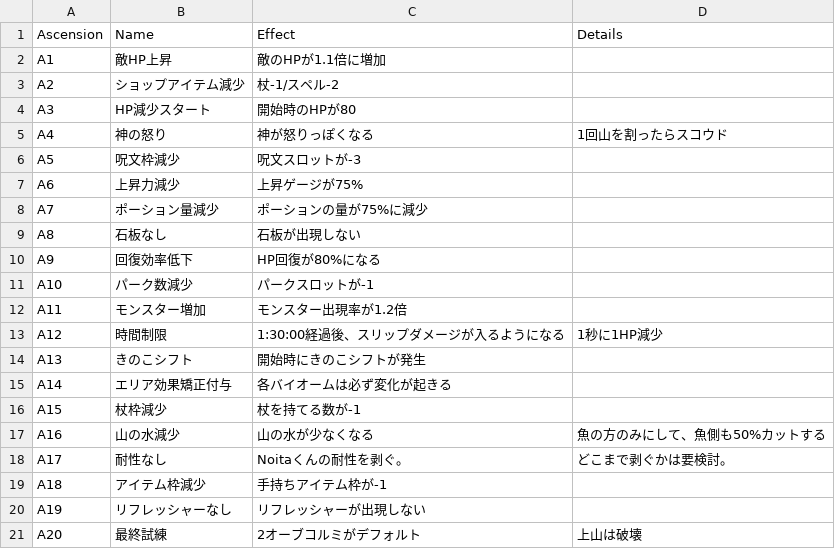
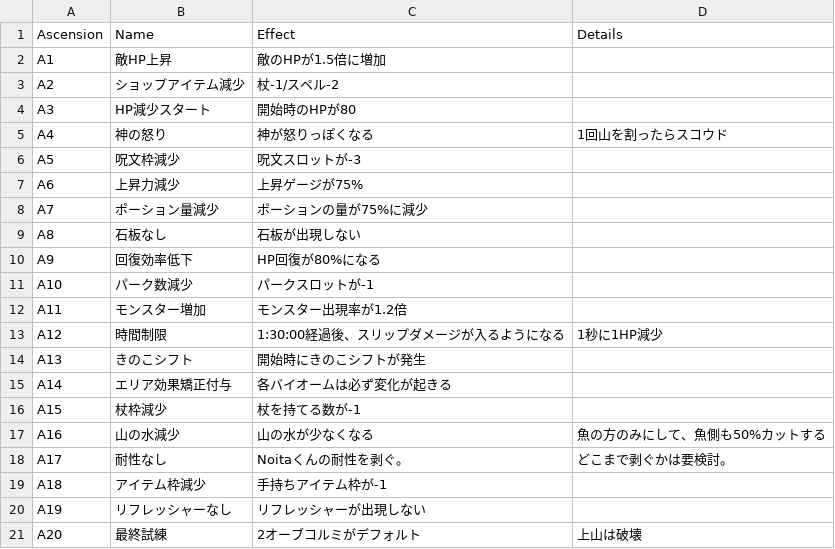
Before and after one commit to den3606/kaleva_koetus, a CSV file: docs/acsension.csv, drawn as a sheet.

```diff
--- a/docs/acsension.csv
+++ b/docs/acsension.csv
@@ -1,3 +1,3 @@
 Ascension,Name,Effect,Details
-A1,敵HP上昇,敵のHPが1.1倍に増加,
+A1,敵HP上昇,敵のHPが1.5倍に増加,
 A2,ショップアイテム減少,杖-1/スペル-2,
```
Also changed, not shown: 1 other file.
